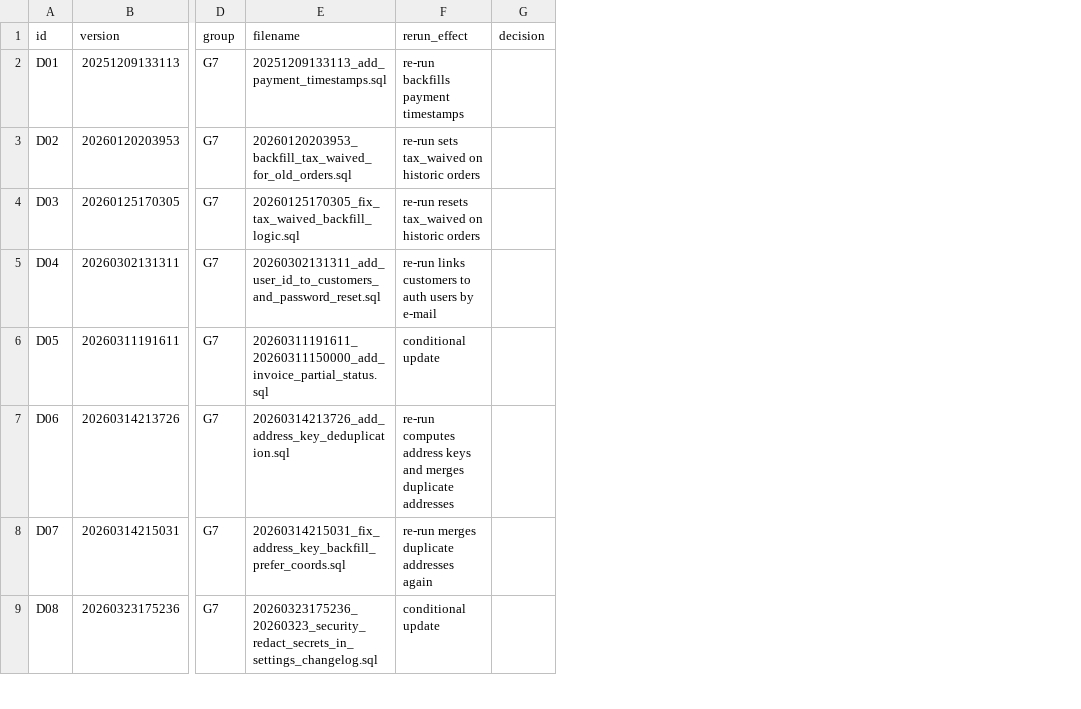
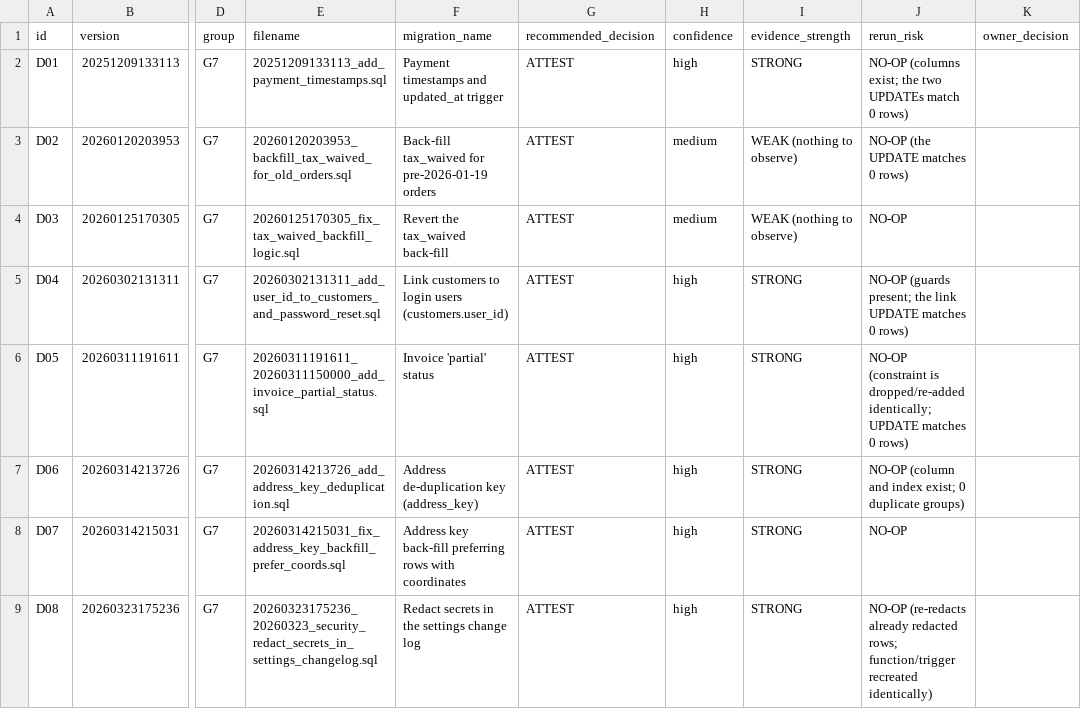
Before and after one commit to hawkinsd90/BouncePartyClubSite, a CSV file: audit/step4/s2-attestation-decision-sheet.csv, drawn as a sheet; only a part is shown, gaps mark what is left out; removed rows and columns are numbered as before the commit, all else as after; the diff names each change by its address in the sheet, - before the commit and + after, or states it on an @@ line.

```diff
--- a/audit/step4/s2-attestation-decision-sheet.csv
+++ b/audit/step4/s2-attestation-decision-sheet.csv
-column F (rerun_effect), rows 2-9: re-run backfills payment timestamps | re-run sets tax_waived on historic orders | re-run resets tax_waived on historic orders | re-run links customers to auth users by e-mail | conditional update | re-run computes address keys and merges duplicate addresses | re-run merges duplicate addresses again | conditional update
-column G (decision), empty
+column F (migration_name), rows 2-9: Payment timestamps and updated_at trigger | Back-fill tax_waived for pre-2026-01-19 orders | Revert the tax_waived back-fill | Link customers to login users (customers.user_id) | Invoice 'partial' status | Address de-duplication key (address_key) | Address key back-fill preferring rows with coordinates | Redact secrets in the settings change log
+column G (recommended_decision), rows 2-9: all ATTEST
+column H (confidence), rows 2-9: high | medium | medium | high | high | high | high | high
+column I (evidence_strength), rows 2-9: STRONG | WEAK (nothing to observe) | WEAK (nothing to observe) | STRONG | STRONG | STRONG | STRONG | STRONG
+column J (rerun_risk), rows 2-9: NO-OP (columns exist; the two UPDATEs match 0 rows) | NO-OP (the UPDATE matches 0 rows) | NO-OP | NO-OP (guards present; the link UPDATE matches 0 rows) | NO-OP (constraint is dropped/re-added identically; UPDATE matches 0 rows) | NO-OP (column and index exist; 0 duplicate groups) | NO-OP | NO-OP (re-redacts already redacted rows; function/trigger recreated identically)
+column K (owner_decision), empty
```
Also changed, not shown: 6 other files.
